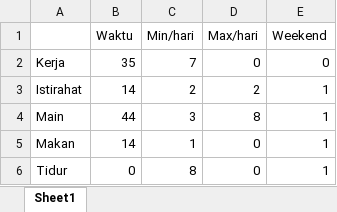
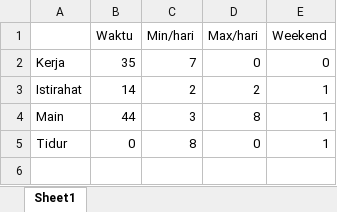
Before and after one commit to Ferdinan412019007/Decision-Support-System, an Excel workbook: Scheduling Daily Life/jadwal.xlsx, sheet Sheet1, drawn as a sheet; values as stored, in another font and other column widths than the file's, no borders; the diff names each change by its address in the sheet, - before the commit and + after, or states it on an @@ line.

```diff
--- a/Scheduling Daily Life/jadwal.xlsx (sheet Sheet1)
+++ b/Scheduling Daily Life/jadwal.xlsx (sheet Sheet1)
-row 5: Makan | 14 | 1 | 0 | 1
```
Also changed, not shown: 1 other file.
